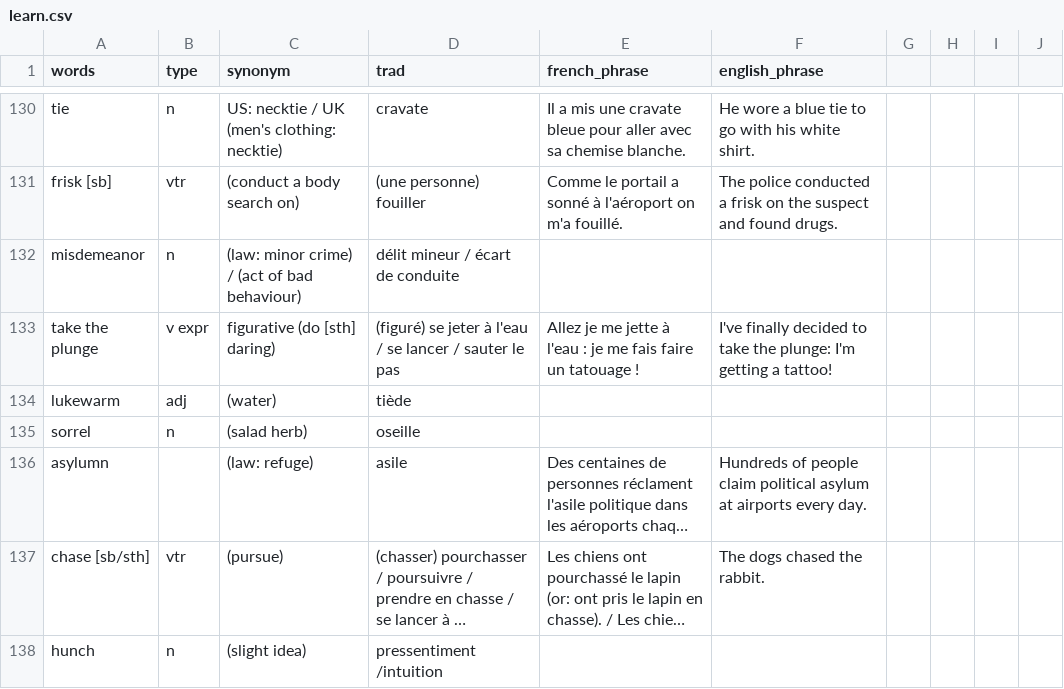
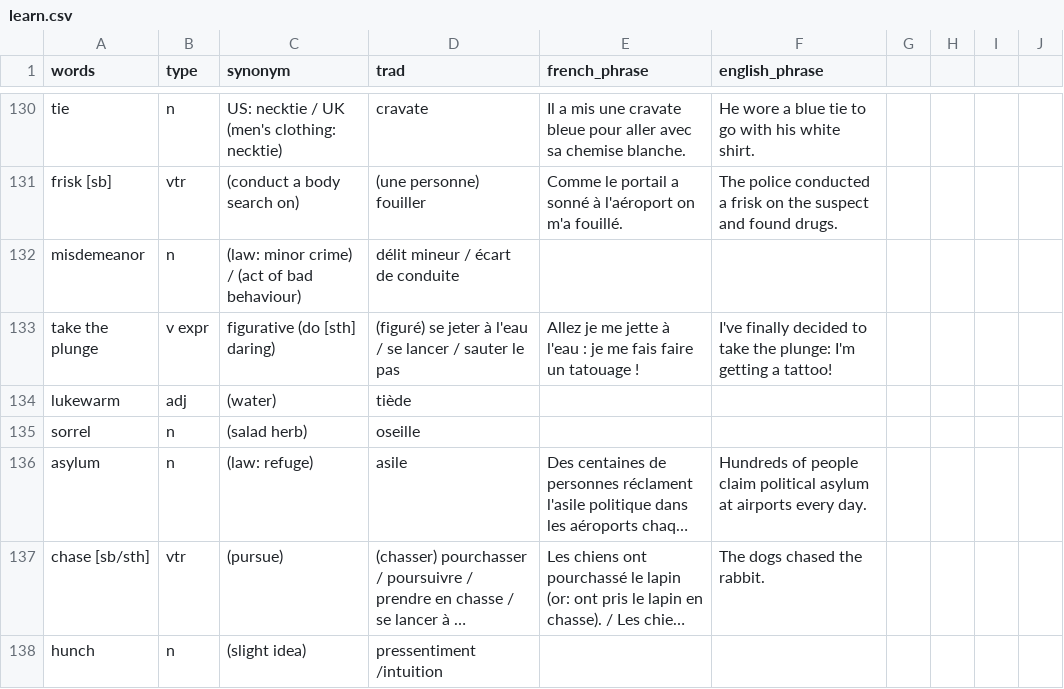
Before and after one commit to vidaruamarcosportugal/vidaruamarcosportugal.github.io, a CSV file: _data/learn.csv, drawn as a sheet; only a part is shown, gaps mark what is left out; long unchanged cells end in …; the diff names each change by its address in the sheet, - before the commit and + after, or states it on an @@ line.

Commit message:
new english vocab + typo

```diff
--- a/_data/learn.csv
+++ b/_data/learn.csv
-A136 (words): asylumn
+A136 (words): asylum
-B136 (type): (empty)
+B136 (type): n
```
